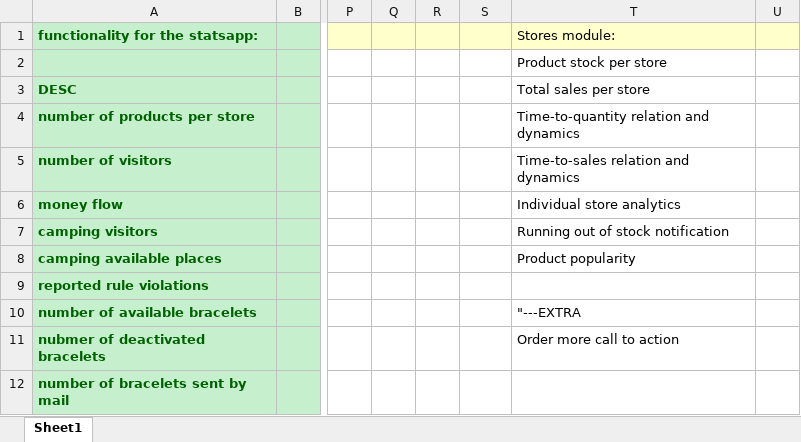
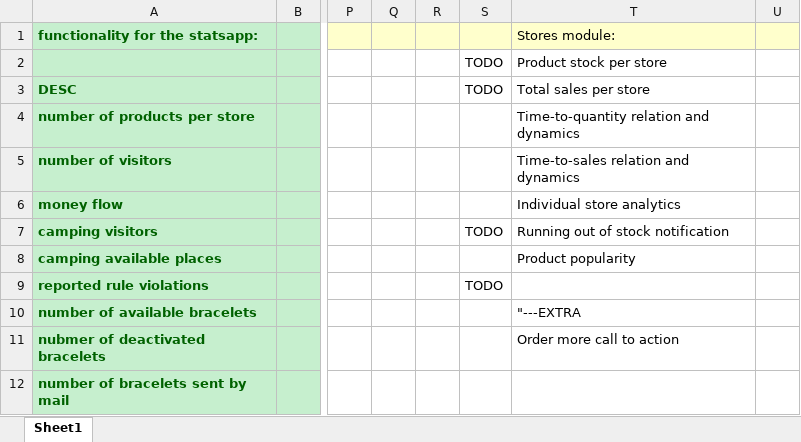
Before and after one commit to NikolaNikushev/PROP-Project, an Excel workbook: Applications/StatsAppFunctionality_MOSCOW.xlsx, sheet Sheet1, drawn as a sheet; only a part is shown, gaps mark what is left out; values as stored, in another font and other column widths than the file's, no borders; the diff names each change by its address in the sheet, - before the commit and + after, or states it on an @@ line.

```diff
--- a/Applications/StatsAppFunctionality_MOSCOW.xlsx (sheet Sheet1)
+++ b/Applications/StatsAppFunctionality_MOSCOW.xlsx (sheet Sheet1)
-S2:S3: (empty)
+S2:S3: TODO
-S7: (empty)
+S7: TODO
-S9: (empty)
+S9: TODO
```
Also changed, not shown: 8 other files.
